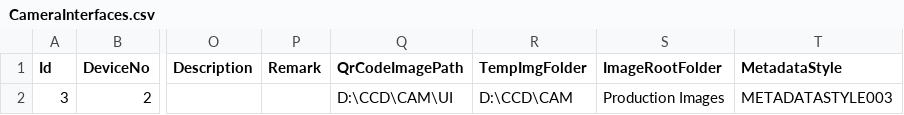
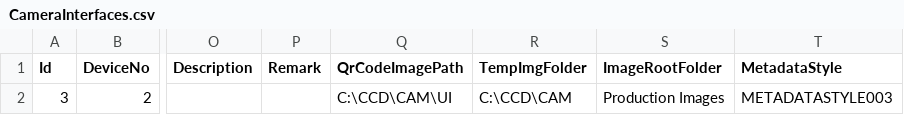
Before and after one commit to santsharan-adm/Vertex, a CSV file: IPCSoftwares/IPCSoftware.app/Data/CameraInterfaces.csv, drawn as a sheet; only a part is shown, gaps mark what is left out; the diff names each change by its address in the sheet, - before the commit and + after, or states it on an @@ line.

```diff
--- a/IPCSoftwares/IPCSoftware.app/Data/CameraInterfaces.csv
+++ b/IPCSoftwares/IPCSoftware.app/Data/CameraInterfaces.csv
-Q2 (QrCodeImagePath): D:\CCD\CAM\UI
+Q2 (QrCodeImagePath): C:\CCD\CAM\UI
-R2 (TempImgFolder): D:\CCD\CAM
+R2 (TempImgFolder): C:\CCD\CAM
```
Also changed, not shown: IPCSoftwares/IPCSoftware.App.Bending/Data/LogConfigurations.csv, IPCSoftwares/IPCSoftware.App.Bending/Data/PLCTags.csv, 10 other files.
